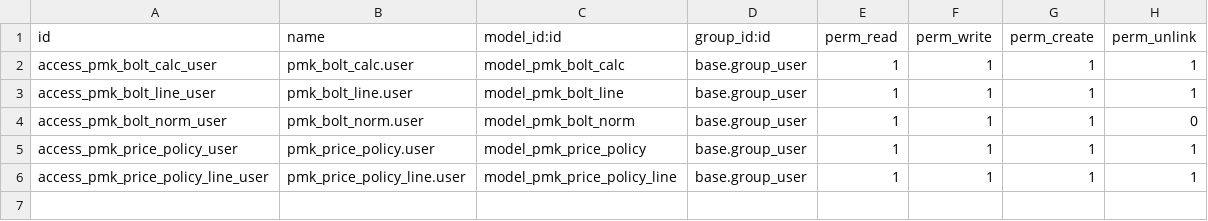
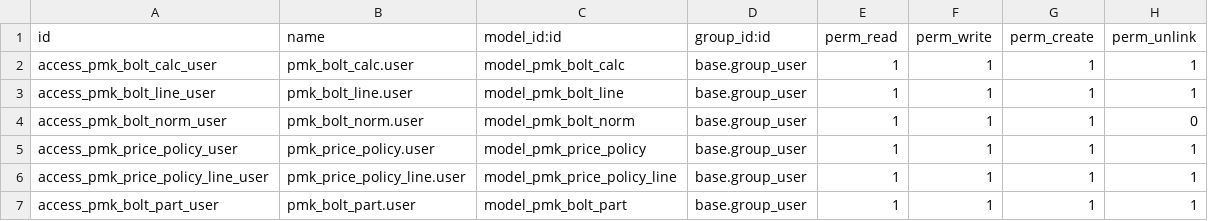
Before and after one commit to kripakrip88/factory-platform, a CSV file: experiments/odoo/addons/pmk_bolt/security/ir.model.access.csv, drawn as a sheet; the diff names each change by its address in the sheet, - before the commit and + after, or states it on an @@ line.

```diff
--- a/experiments/odoo/addons/pmk_bolt/security/ir.model.access.csv
+++ b/experiments/odoo/addons/pmk_bolt/security/ir.model.access.csv
+row 7: access_pmk_bolt_part_user | pmk_bolt_part.user | model_pmk_bolt_part | base.group_user | 1 | 1 | 1 | 1
```
Also changed, not shown: 8 other files.
